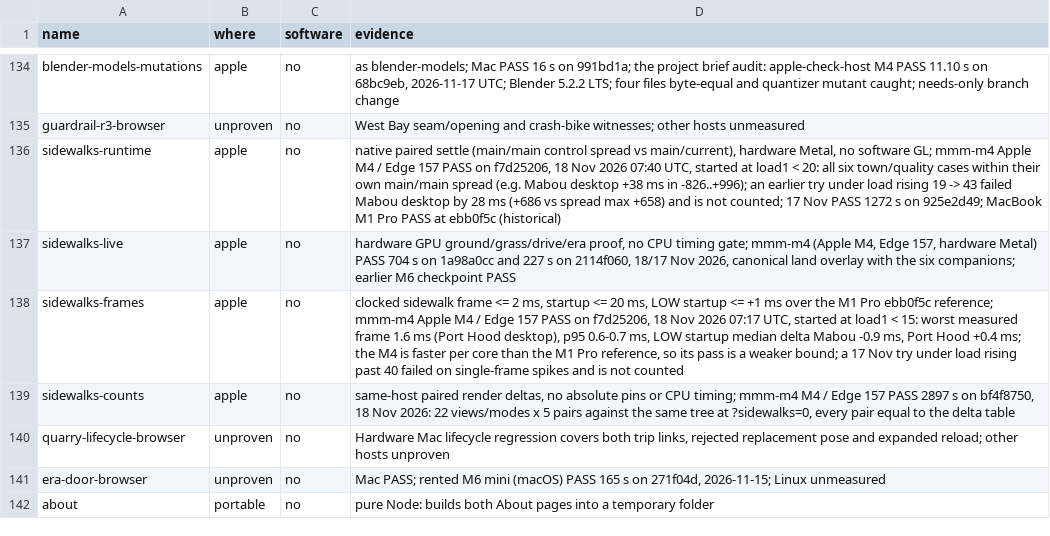
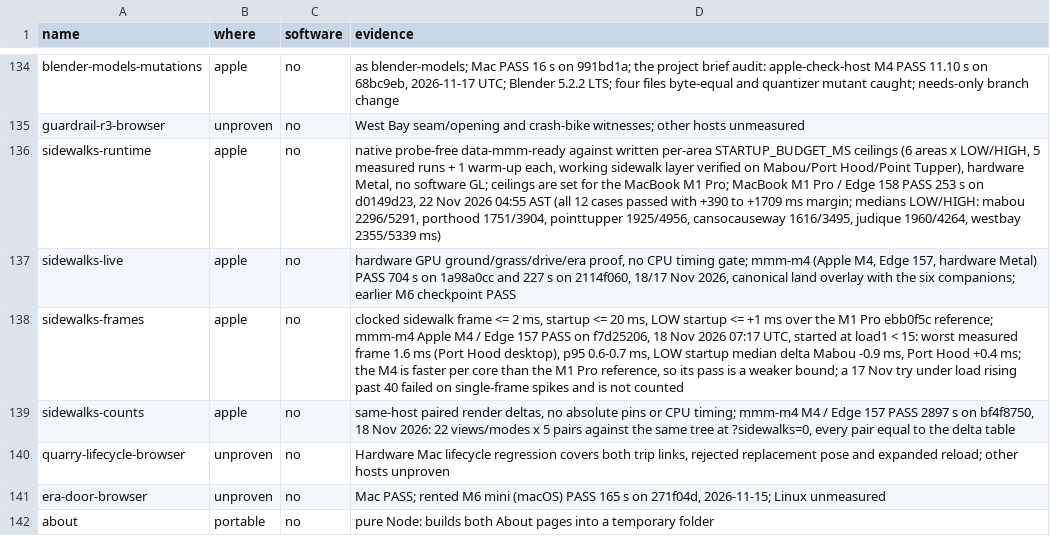
Before and after one commit to dfakkeldy/just-drive, a TSV file: tools/checks-hosts.tsv, drawn as a sheet; only a part is shown, gaps mark what is left out.

```diff
--- a/tools/checks-hosts.tsv
+++ b/tools/checks-hosts.tsv
@@ -135,3 +135,3 @@ blender-models-mutations	apple	no	as blender-models; Mac PASS 16 s on 991bd1a; t
 guardrail-r3-browser	unproven	no	West Bay seam/opening and crash-bike witnesses; other hosts unmeasured
-sidewalks-runtime	apple	no	native paired settle (main/main control spread vs main/current), hardware Metal, no software GL; mmm-m4 Apple M4 / Edge 157 PASS on f7d25206, 18 Nov 2026 07:40 UTC, started at load1 < 20: all six town/quality cases within their own main/main spread (e.g. Mabou desktop +38 ms in -826..+996); an earlier try under load rising 19 -> 43 failed Mabou desktop by 28 ms (+686 vs spread max +658) and is not counted; 17 Nov PASS 1272 s on 925e2d49; MacBook M1 Pro PASS at ebb0f5c (historical)
+sidewalks-runtime	apple	no	native probe-free data-mmm-ready against written per-area STARTUP_BUDGET_MS ceilings (6 areas x LOW/HIGH, 5 measured runs + 1 warm-up each, working sidewalk layer verified on Mabou/Port Hood/Point Tupper), hardware Metal, no software GL; ceilings are set for the MacBook M1 Pro; MacBook M1 Pro / Edge 158 PASS 253 s on d0149d23, 22 Nov 2026 04:55 AST (all 12 cases passed with +390 to +1709 ms margin; medians LOW/HIGH: mabou 2296/5291, porthood 1751/3904, pointtupper 1925/4956, cansocauseway 1616/3495, judique 1960/4264, westbay 2355/5339 ms)
 sidewalks-live	apple	no	hardware GPU ground/grass/drive/era proof, no CPU timing gate; mmm-m4 (Apple M4, Edge 157, hardware Metal) PASS 704 s on 1a98a0cc and 227 s on 2114f060, 18/17 Nov 2026, canonical land overlay with the six companions; earlier M6 checkpoint PASS
```
Also changed, not shown: tools/checks.tsv, 14 other files.
